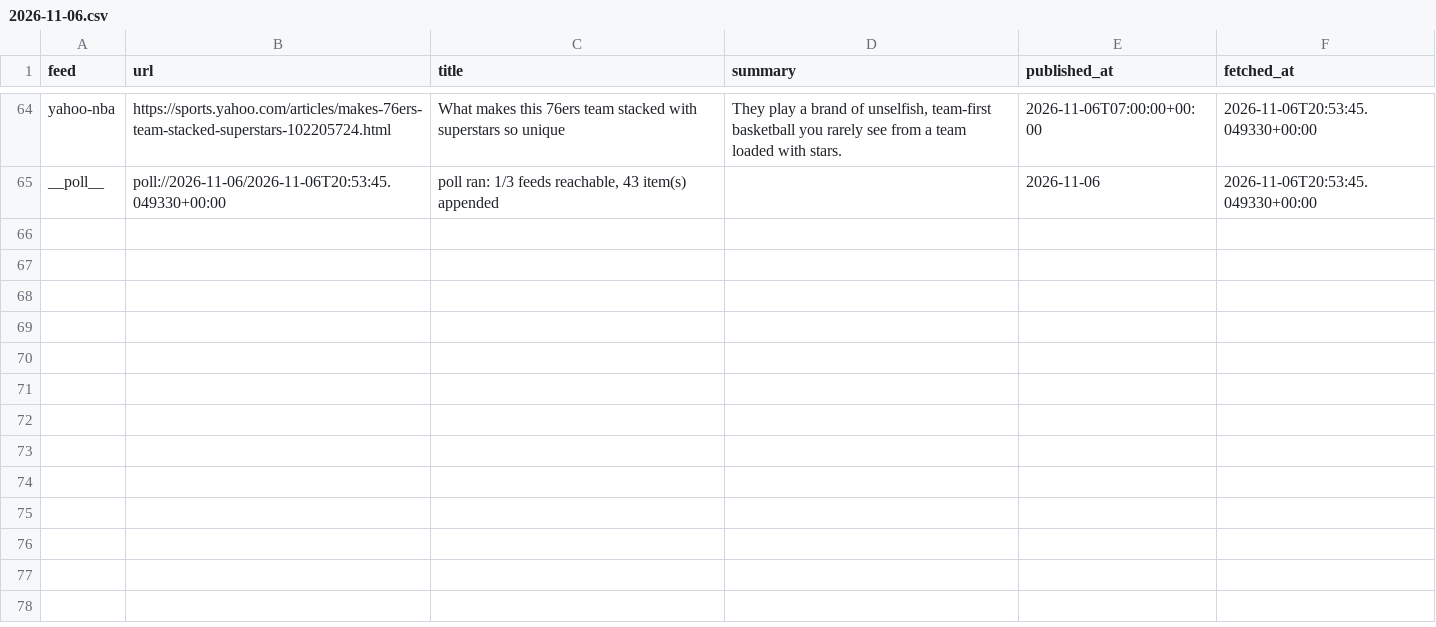
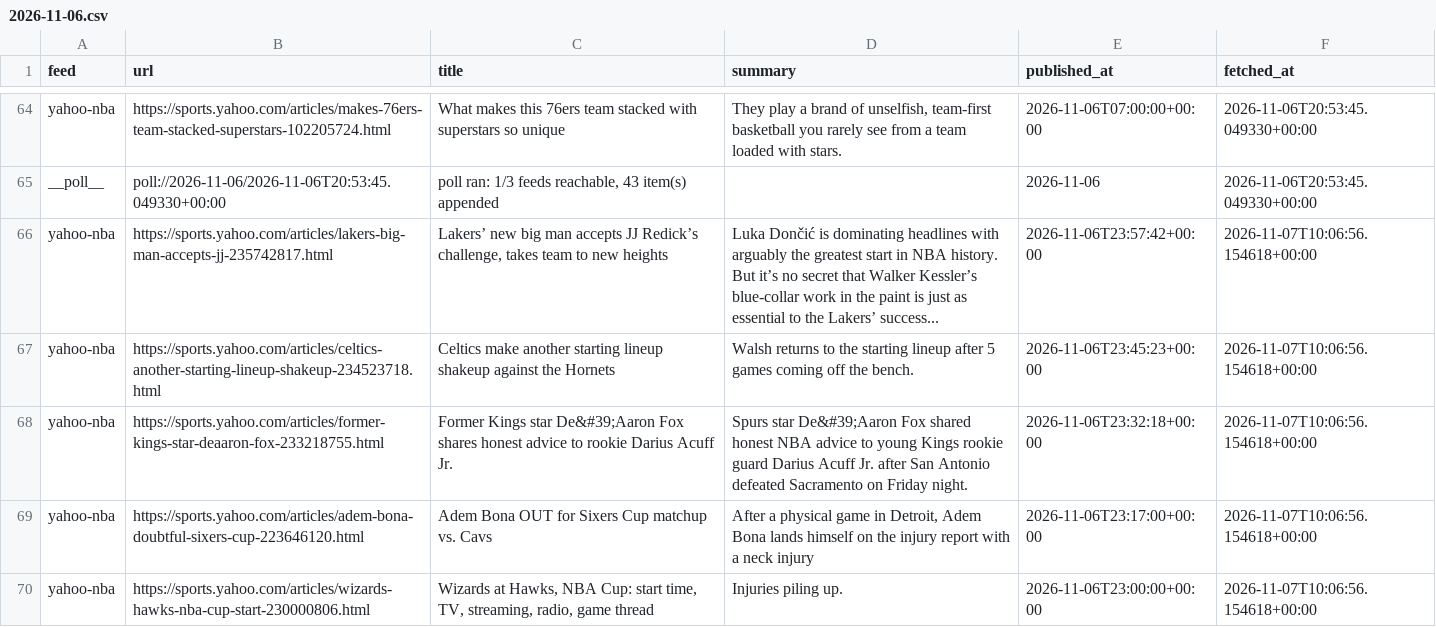
Before and after one commit to calvingtf/Mico-NBA, a CSV file: archive/rss/2026-11-06.csv, drawn as a sheet; only a part is shown, gaps mark what is left out.

```diff
--- a/archive/rss/2026-11-06.csv
+++ b/archive/rss/2026-11-06.csv
@@ -65 +65,6 @@ yahoo-nba,https://sports.yahoo.com/articles/makes-76ers-team-stacked-superstars-
 __poll__,poll://2026-11-06/2026-11-06T20:53:45.049330+00:00,"poll ran: 1/3 feeds reachable, 43 item(s) appended",,2026-11-06,2026-11-06T20:53:45.049330+00:00
+yahoo-nba,https://sports.yahoo.com/articles/lakers-big-man-accepts-jj-235742817.html,"Lakers’ new big man accepts JJ Redick’s challenge, takes team to new heights",Luka Dončić is dominating headlines with arguably the greatest start in NBA history. But it’s no secret that Walker Kessler’s blue-collar work in the paint is just as essential to the Lakers’ success...,2026-11-06T23:57:42+00:00,2026-11-07T10:06:56.154618+00:00
+yahoo-nba,https://sports.yahoo.com/articles/celtics-another-starting-lineup-shakeup-234523718.html,Celtics make another starting lineup shakeup against the Hornets,Walsh returns to the starting lineup after 5 games coming off the bench.,2026-11-06T23:45:23+00:00,2026-11-07T10:06:56.154618+00:00
+yahoo-nba,https://sports.yahoo.com/articles/former-kings-star-deaaron-fox-233218755.html,Former Kings star De&#39;Aaron Fox shares honest advice to rookie Darius Acuff Jr.,Spurs star De&#39;Aaron Fox shared honest NBA advice to young Kings rookie guard Darius Acuff Jr. after San Antonio defeated Sacramento on Friday night.,2026-11-06T23:32:18+00:00,2026-11-07T10:06:56.154618+00:00
+yahoo-nba,https://sports.yahoo.com/articles/adem-bona-doubtful-sixers-cup-223646120.html,Adem Bona OUT for Sixers Cup matchup vs. Cavs,"After a physical game in Detroit, Adem Bona lands himself on the injury report with a neck injury",2026-11-06T23:17:00+00:00,2026-11-07T10:06:56.154618+00:00
+yahoo-nba,https://sports.yahoo.com/articles/wizards-hawks-nba-cup-start-230000806.html,"Wizards at Hawks, NBA Cup: start time, TV, streaming, radio, game thread",Injuries piling up.,2026-11-06T23:00:00+00:00,2026-11-07T10:06:56.154618+00:00
```
Also changed, not shown: 1 other file.
